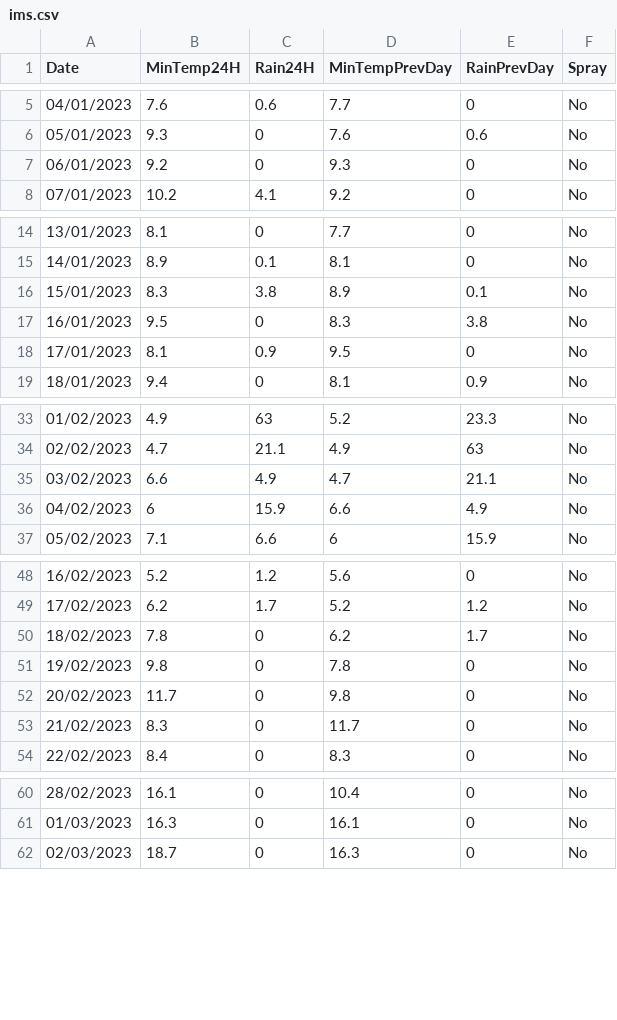
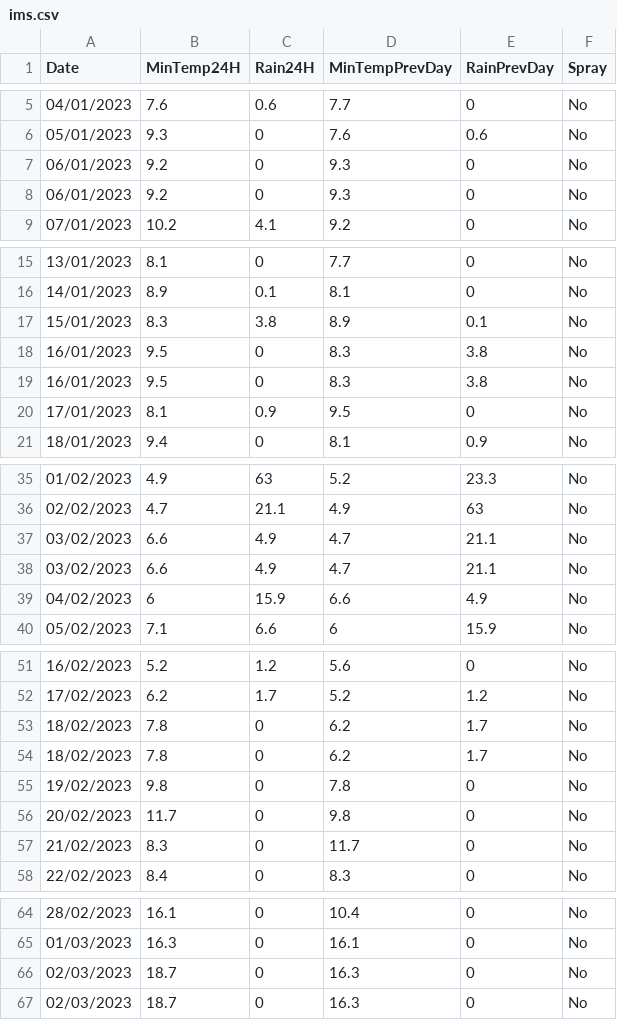
Before and after one commit to yoavzelinger/MachineLearning101, a CSV file: ims.csv, drawn as a sheet; only a part is shown, gaps mark what is left out; the diff covers the shown part only.

Commit message:
raw ims (with duplications)

```diff
--- a/ims.csv
+++ b/ims.csv
@@ -7,2 +7,3 @@
 06/01/2023,9.2,0,9.3,0,No
+06/01/2023,9.2,0,9.3,0,No
 07/01/2023,10.2,4.1,9.2,0,No
@@ -16,2 +17,3 @@
 15/01/2023,8.3,3.8,8.9,0.1,No
+16/01/2023,9.5,0,8.3,3.8,No
 16/01/2023,9.5,0,8.3,3.8,No
@@ -35,2 +37,3 @@
 03/02/2023,6.6,4.9,4.7,21.1,No
+03/02/2023,6.6,4.9,4.7,21.1,No
 04/02/2023,6,15.9,6.6,4.9,No
@@ -50,2 +53,3 @@
 18/02/2023,7.8,0,6.2,1.7,No
+18/02/2023,7.8,0,6.2,1.7,No
 19/02/2023,9.8,0,7.8,0,No
@@ -61,2 +65,3 @@
 01/03/2023,16.3,0,16.1,0,No
+02/03/2023,18.7,0,16.3,0,No
 02/03/2023,18.7,0,16.3,0,No
```
Also changed, not shown: 8 added rows elsewhere in this file.
